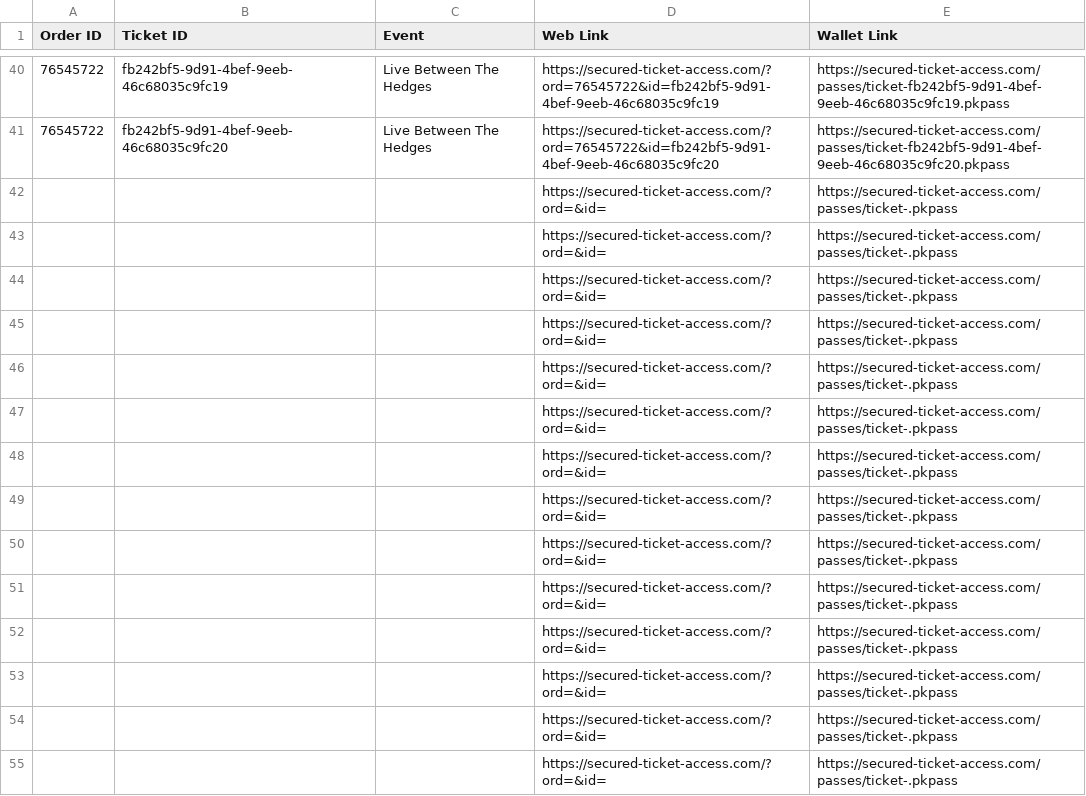
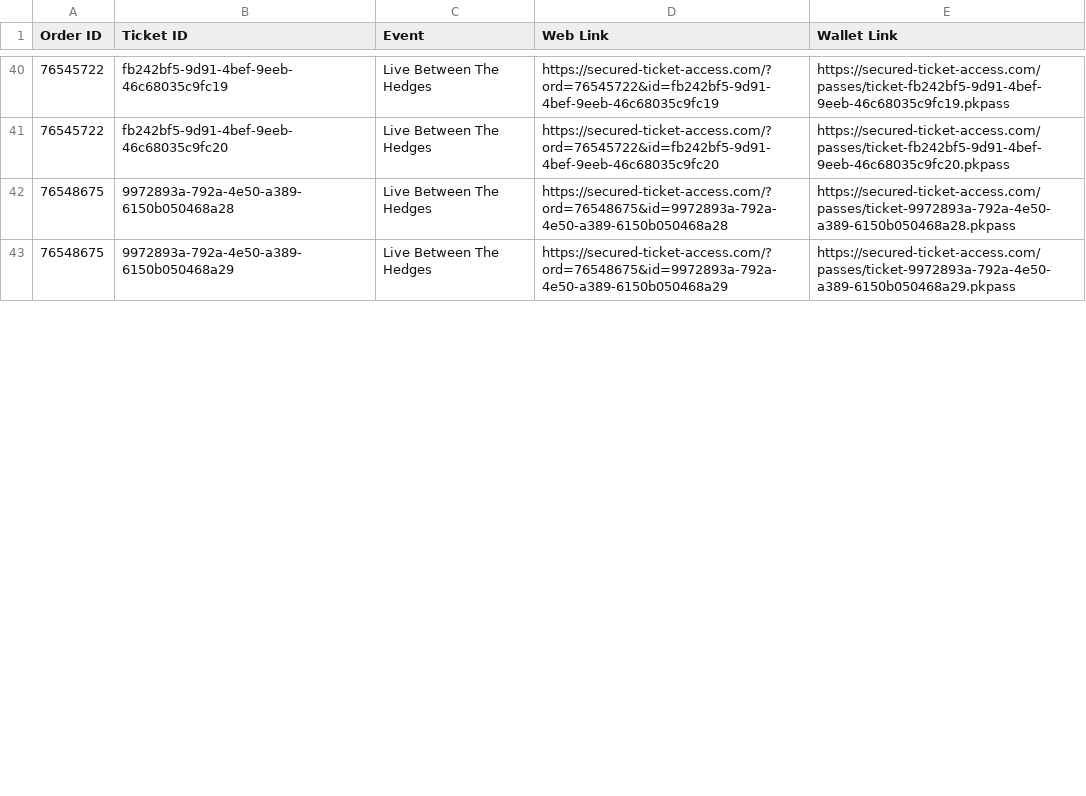
Before and after one commit to premium-code/wallet-pass, a CSV file: final_links.csv, drawn as a sheet; only a part is shown, gaps mark what is left out; removed rows and columns are numbered as before the commit, all else as after; the diff covers the shown part only; the diff names each change by its address in the sheet, - before the commit and + after, or states it on an @@ line.

Commit message:
Auto-update tickets

```diff
--- a/final_links.csv
+++ b/final_links.csv
-row 42:  |  |  | https://secured-ticket-access.com/?ord=&id= | https://secured-ticket-access.com/passes/ticket-.pkpass
-row 43:  |  |  | https://secured-ticket-access.com/?ord=&id= | https://secured-ticket-access.com/passes/ticket-.pkpass
-row 44:  |  |  | https://secured-ticket-access.com/?ord=&id= | https://secured-ticket-access.com/passes/ticket-.pkpass
-row 45:  |  |  | https://secured-ticket-access.com/?ord=&id= | https://secured-ticket-access.com/passes/ticket-.pkpass
-row 46:  |  |  | https://secured-ticket-access.com/?ord=&id= | https://secured-ticket-access.com/passes/ticket-.pkpass
-row 47:  |  |  | https://secured-ticket-access.com/?ord=&id= | https://secured-ticket-access.com/passes/ticket-.pkpass
-row 48:  |  |  | https://secured-ticket-access.com/?ord=&id= | https://secured-ticket-access.com/passes/ticket-.pkpass
-row 49:  |  |  | https://secured-ticket-access.com/?ord=&id= | https://secured-ticket-access.com/passes/ticket-.pkpass
-row 50:  |  |  | https://secured-ticket-access.com/?ord=&id= | https://secured-ticket-access.com/passes/ticket-.pkpass
-row 51:  |  |  | https://secured-ticket-access.com/?ord=&id= | https://secured-ticket-access.com/passes/ticket-.pkpass
-row 52:  |  |  | https://secured-ticket-access.com/?ord=&id= | https://secured-ticket-access.com/passes/ticket-.pkpass
-row 53:  |  |  | https://secured-ticket-access.com/?ord=&id= | https://secured-ticket-access.com/passes/ticket-.pkpass
-row 54:  |  |  | https://secured-ticket-access.com/?ord=&id= | https://secured-ticket-access.com/passes/ticket-.pkpass
-row 55:  |  |  | https://secured-ticket-access.com/?ord=&id= | https://secured-ticket-access.com/passes/ticket-.pkpass
+row 42: 76548675 | 9972893a-792a-4e50-a389-6150b050468a28 | Live Between The Hedges | https://secured-ticket-access.com/?ord=76548675&id=9972893a-792a-4e50-a389-6150b050468a28 | https://secured-ticket-access.com/passes/ticket-9972893a-792a-4e50-a389-6150b050468a28.pkpass
+row 43: 76548675 | 9972893a-792a-4e50-a389-6150b050468a29 | Live Between The Hedges | https://secured-ticket-access.com/?ord=76548675&id=9972893a-792a-4e50-a389-6150b050468a29 | https://secured-ticket-access.com/passes/ticket-9972893a-792a-4e50-a389-6150b050468a29.pkpass
```
Also changed, not shown: 19 added rows elsewhere in this file, 2 other files.
